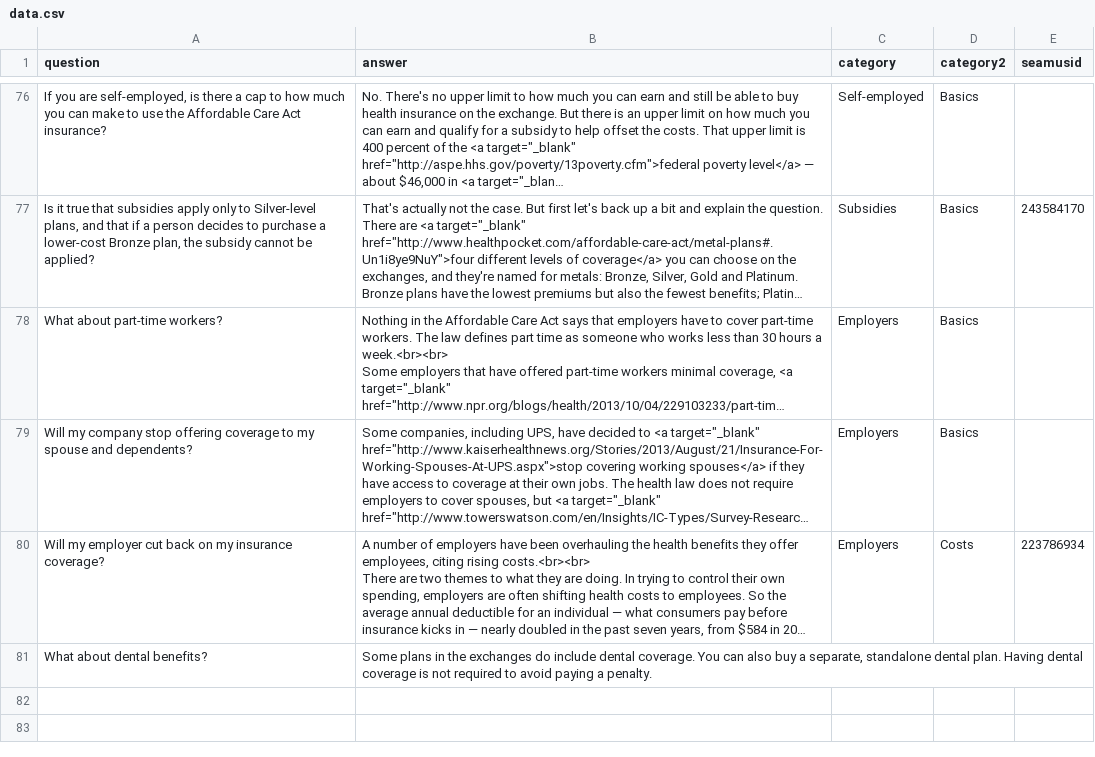
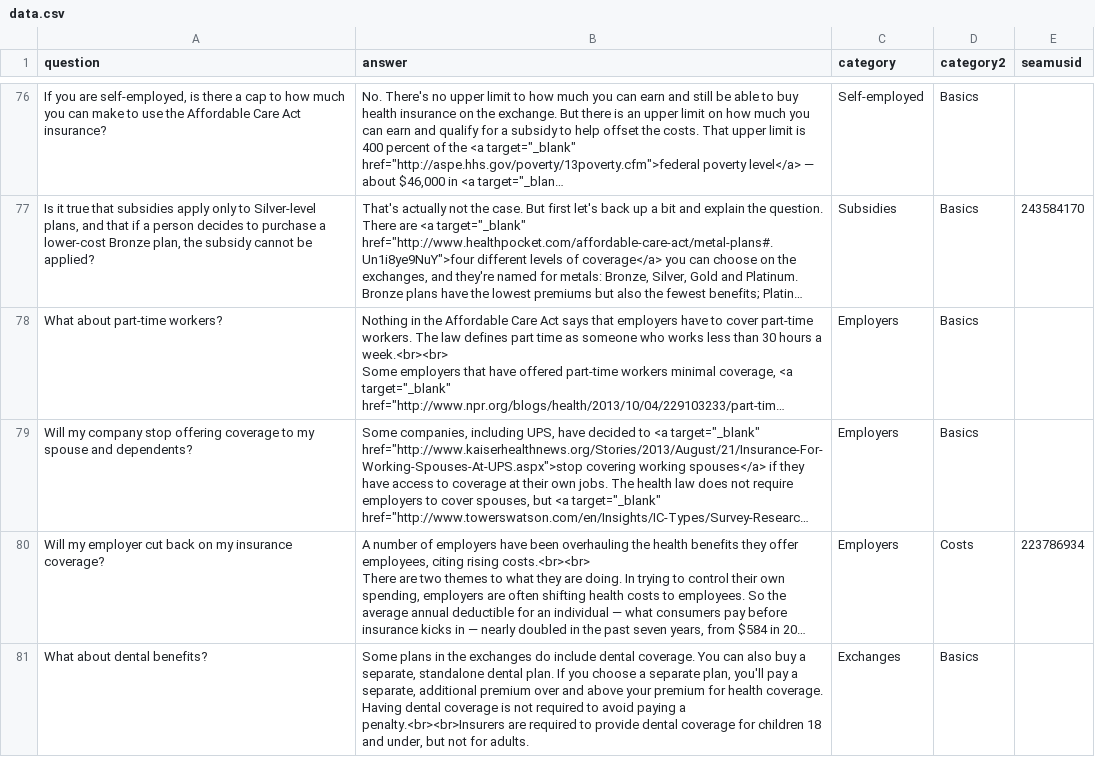
Before and after one commit to isabella232/healthcare, a CSV file: data/data.csv, drawn as a sheet; only a part is shown, gaps mark what is left out; long unchanged cells end in …; the diff names each change by its address in the sheet, - before the commit and + after, or states it on an @@ line.

Commit message:
Add categories to dental question.

```diff
--- a/data/data.csv
+++ b/data/data.csv
-B81 (answer): …dental plan. Having dental coverage is not required to avoid paying a penalty.
+B81 (answer): …dental plan. If you choose a separate plan, you'll pay a separate, additional premium over and above your premium for health coverage. Having dental coverage is not required to avoid paying a penalty.<br><br>Insurers are required to provide dental coverage for children 18 and under, but not for adults.
-C81 (category): (empty)
+C81 (category): Exchanges
-D81 (category2): (empty)
+D81 (category2): Basics
```
